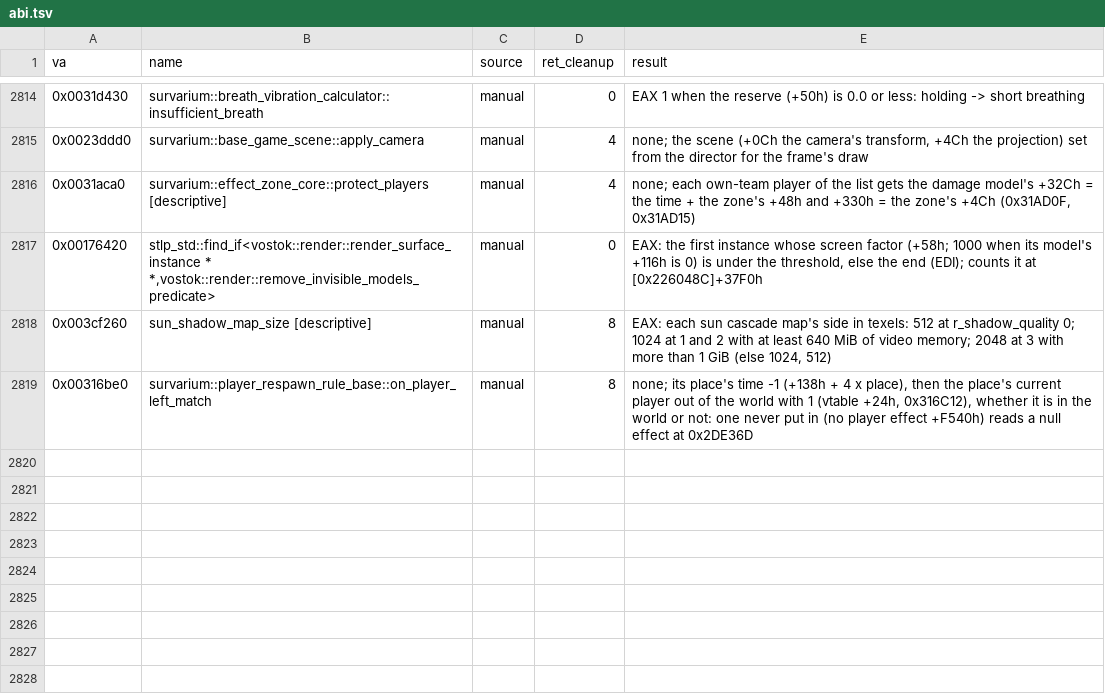
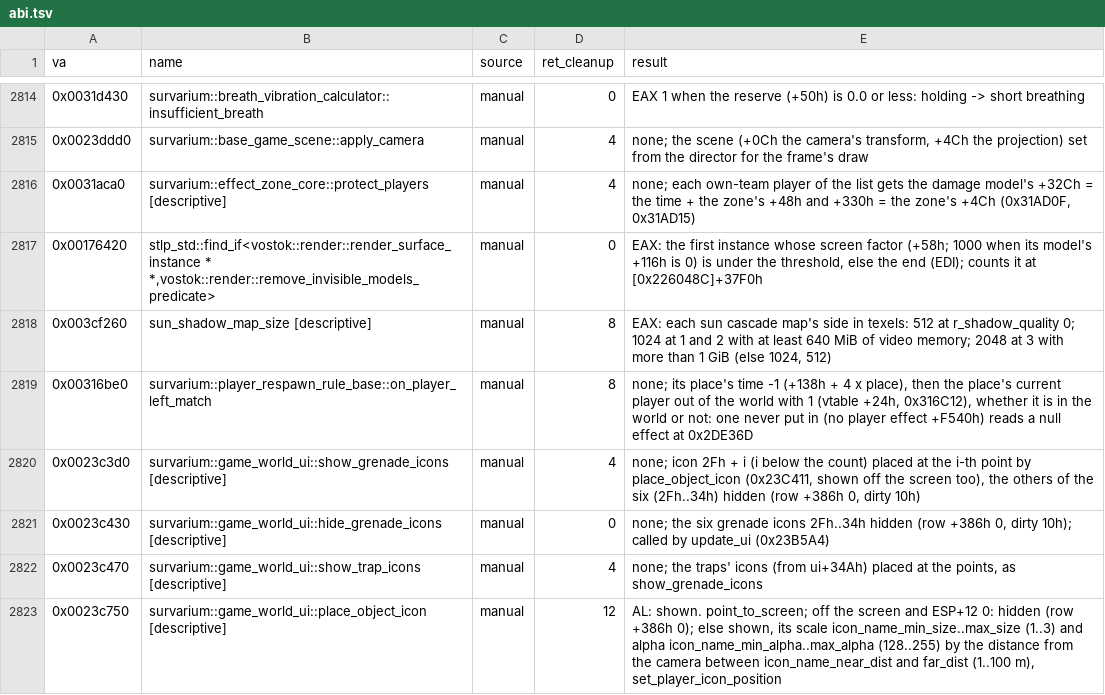
Before and after one commit to srp-survarium/skhid-srp, a TSV file: tools/re-kit/v026g/abi.tsv, drawn as a sheet; only a part is shown, gaps mark what is left out; the diff names each change by its address in the sheet, - before the commit and + after, or states it on an @@ line.

```diff
--- a/tools/re-kit/v026g/abi.tsv
+++ b/tools/re-kit/v026g/abi.tsv
+row 2820: 0x0023c3d0 | survarium::game_world_ui::show_grenade_icons [descriptive] | manual | 4 | none; icon 2Fh + i (i below the count) placed at the i-th point by place_object_icon (0x23C411, shown off the screen too), the others of the six (2Fh..34h) hidden (row +386h 0, dirty 10h)
+row 2821: 0x0023c430 | survarium::game_world_ui::hide_grenade_icons [descriptive] | manual | 0 | none; the six grenade icons 2Fh..34h hidden (row +386h 0, dirty 10h); called by update_ui (0x23B5A4)
+row 2822: 0x0023c470 | survarium::game_world_ui::show_trap_icons [descriptive] | manual | 4 | none; the traps' icons (from ui+34Ah) placed at the points, as show_grenade_icons
+row 2823: 0x0023c750 | survarium::game_world_ui::place_object_icon [descriptive] | manual | 12 | AL: shown. point_to_screen; off the screen and ESP+12 0: hidden (row +386h 0); else shown, its scale icon_name_min_size..max_size (1..3) and alpha icon_name_min_alpha..max_alpha (128..255) by the distance from the camera between icon_name_near_dist and far_dist (1..100 m), set_player_icon_position
```
Also changed, not shown: tools/checks.tsv, tools/re-kit/v026g/abi_inputs.tsv, 8 other files.
